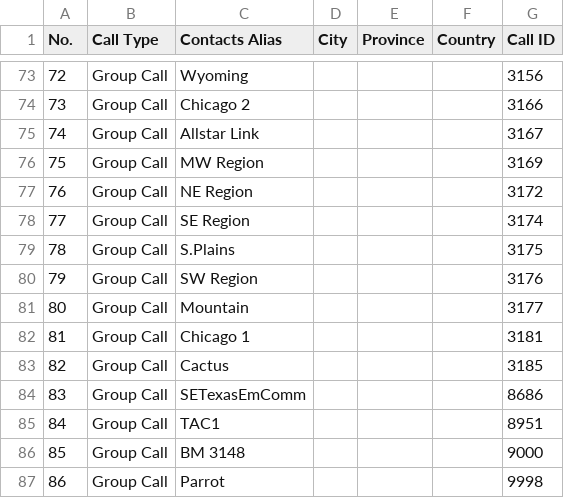
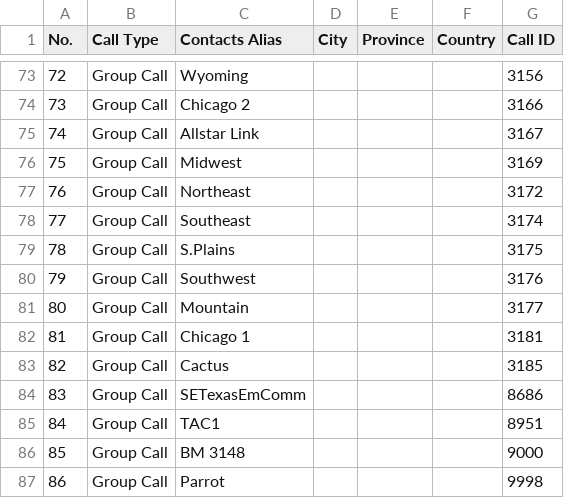
Before and after one commit to Cotterville/DMRTexas, a CSV file: Ailunce/HD1/CSVs/Priority-Contacts.csv, drawn as a sheet; only a part is shown, gaps mark what is left out.

```diff
--- a/Ailunce/HD1/CSVs/Priority-Contacts.csv
+++ b/Ailunce/HD1/CSVs/Priority-Contacts.csv
@@ -75,7 +75,7 @@ No.,Call Type,Contacts Alias,City,Province,Country,Call ID,
 74,Group Call,Allstar Link,,,,3167,
-75,Group Call,MW Region,,,,3169,
-76,Group Call,NE Region,,,,3172,
-77,Group Call,SE Region,,,,3174,
+75,Group Call,Midwest,,,,3169,
+76,Group Call,Northeast,,,,3172,
+77,Group Call,Southeast,,,,3174,
 78,Group Call,S.Plains,,,,3175,
-79,Group Call,SW Region,,,,3176,
+79,Group Call,Southwest,,,,3176,
 80,Group Call,Mountain,,,,3177,
```
Also changed, not shown: 1 other file.
